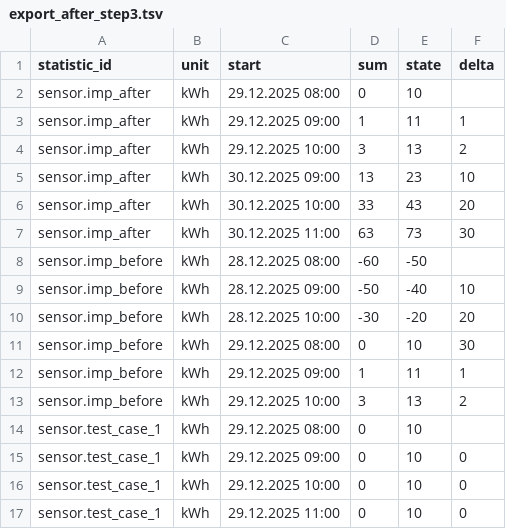
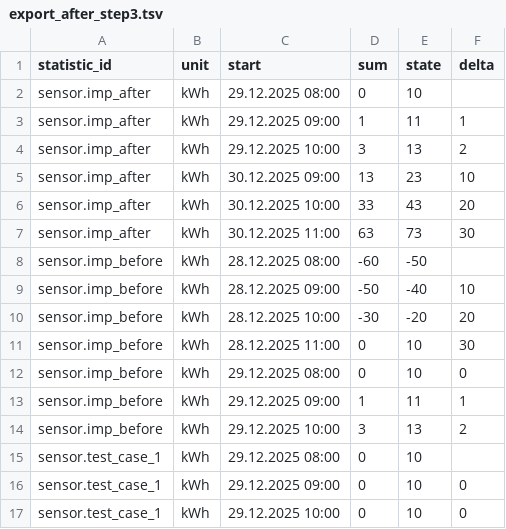
Before and after one commit to klausj1/homeassistant-statistics, a TSV file: config/test_delta/export_after_step3.tsv, drawn as a sheet; only a part is shown; the shorter side is filled out with more unchanged rows.

Commit message:
fix: import data completely before works now

```diff
--- a/config/test_delta/export_after_step3.tsv
+++ b/config/test_delta/export_after_step3.tsv
@@ -10,3 +10,4 @@ sensor.imp_before	kWh	28.12.2025 09:00	-50	-40	10
 sensor.imp_before	kWh	28.12.2025 10:00	-30	-20	20
-sensor.imp_before	kWh	29.12.2025 08:00	0	10	30
+sensor.imp_before	kWh	28.12.2025 11:00	0	10	30
+sensor.imp_before	kWh	29.12.2025 08:00	0	10	0
 sensor.imp_before	kWh	29.12.2025 09:00	1	11	1
```
Also changed, not shown: 4 other files.
